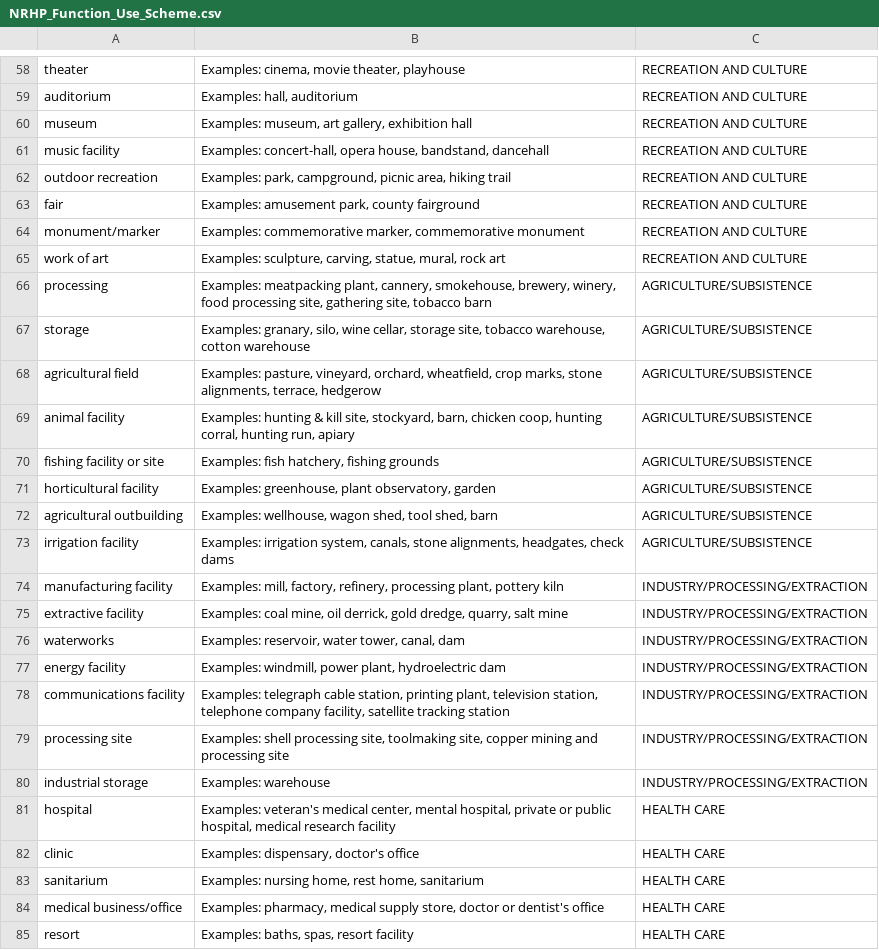
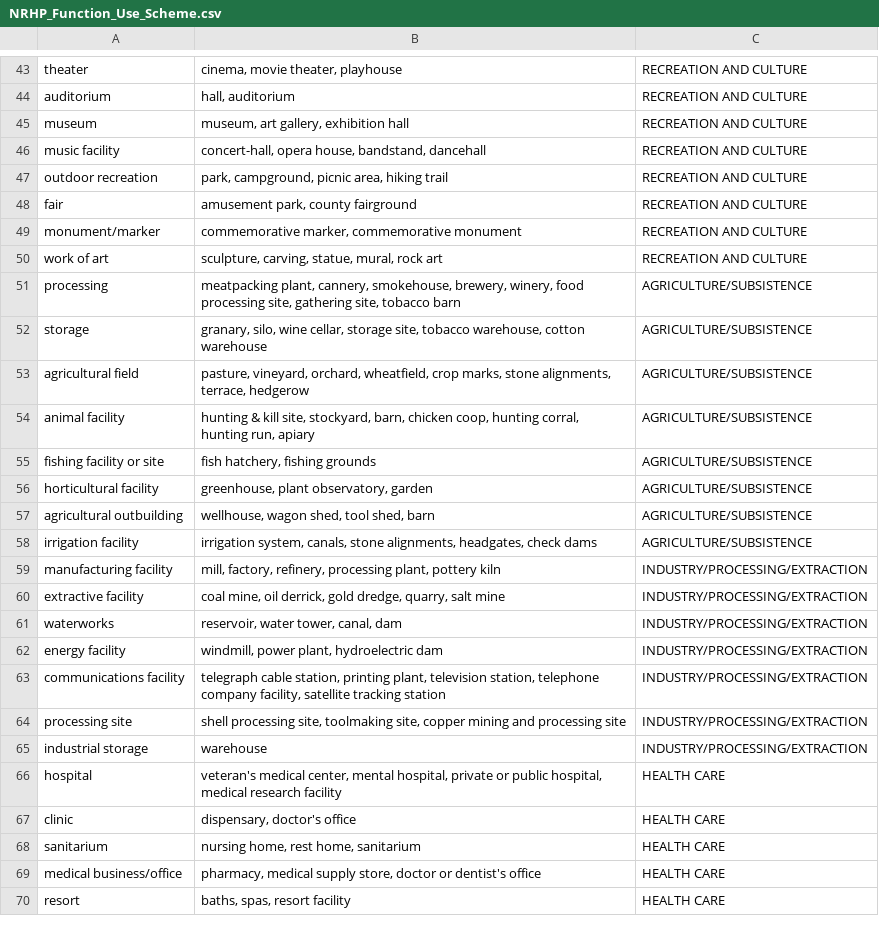
Before and after one commit to aejolene/NRHP_Metadata_Scheme, a CSV file: NRHP_Function_Use_Scheme.csv, drawn as a sheet; only a part is shown, gaps mark what is left out; addresses are those after the commit; the diff covers the shown part only; the diff names each change by its address in the sheet, - before the commit and + after, or states it on an @@ line.

Commit message:
Remove empty cells, delete filler "example" text

```diff
--- a/NRHP_Function_Use_Scheme.csv
+++ b/NRHP_Function_Use_Scheme.csv
-B43: Examples: cinema, movie theater, playhouse
+B43: cinema, movie theater, playhouse
-B44: Examples: hall, auditorium
+B44: hall, auditorium
-B45: Examples: museum, art gallery, exhibition hall
+B45: museum, art gallery, exhibition hall
-B46: Examples: concert-hall, opera…
+B46: concert-hall, opera…
-B47: Examples: park, campground,…
+B47: park, campground,…
-B48: Examples: amusement park, county fairground
+B48: amusement park, county fairground
-B49: Examples: commemorative marker,…
+B49: commemorative marker,…
-B50: Examples: sculpture, carving,…
+B50: sculpture, carving,…
-B51: Examples: meatpacking plant,…
+B51: meatpacking plant,…
-B52: Examples: granary, silo,…
+B52: granary, silo,…
-B53: Examples: pasture, vineyard,…
+B53: pasture, vineyard,…
-B54: Examples: hunting &…
+B54: hunting &…
-B55: Examples: fish hatchery, fishing grounds
+B55: fish hatchery, fishing grounds
-B56: Examples: greenhouse, plant observatory, garden
+B56: greenhouse, plant observatory, garden
-B57: Examples: wellhouse, wagon shed, tool shed, barn
+B57: wellhouse, wagon shed, tool shed, barn
-B58: Examples: irrigation system,…
+B58: irrigation system,…
-B59: Examples: mill, factory,…
+B59: mill, factory,…
-B60: Examples: coal mine,…
+B60: coal mine,…
-B61: Examples: reservoir, water tower, canal, dam
+B61: reservoir, water tower, canal, dam
-B62: Examples: windmill, power plant, hydroelectric dam
+B62: windmill, power plant, hydroelectric dam
-B63: Examples: telegraph cable…
+B63: telegraph cable…
-B64: Examples: shell processing…
+B64: shell processing…
-B65: Examples: warehouse
+B65: warehouse
-B66: Examples: veteran's medical…
+B66: veteran's medical…
-B67: Examples: dispensary, doctor's office
+B67: dispensary, doctor's office
-B68: Examples: nursing home, rest home, sanitarium
+B68: nursing home, rest home, sanitarium
-B69: Examples: pharmacy, medical…
+B69: pharmacy, medical…
-B70: Examples: baths, spas, resort facility
+B70: baths, spas, resort facility
```
Also changed, not shown: 1 added row, 16 removed rows and 59 edited cells elsewhere in this file.
